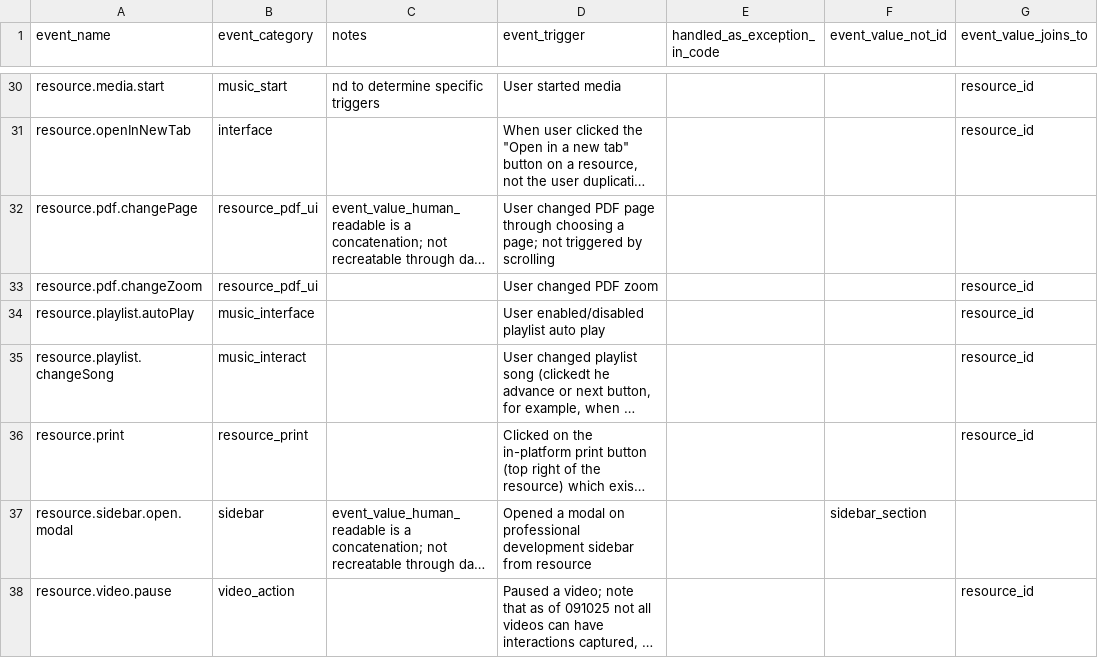
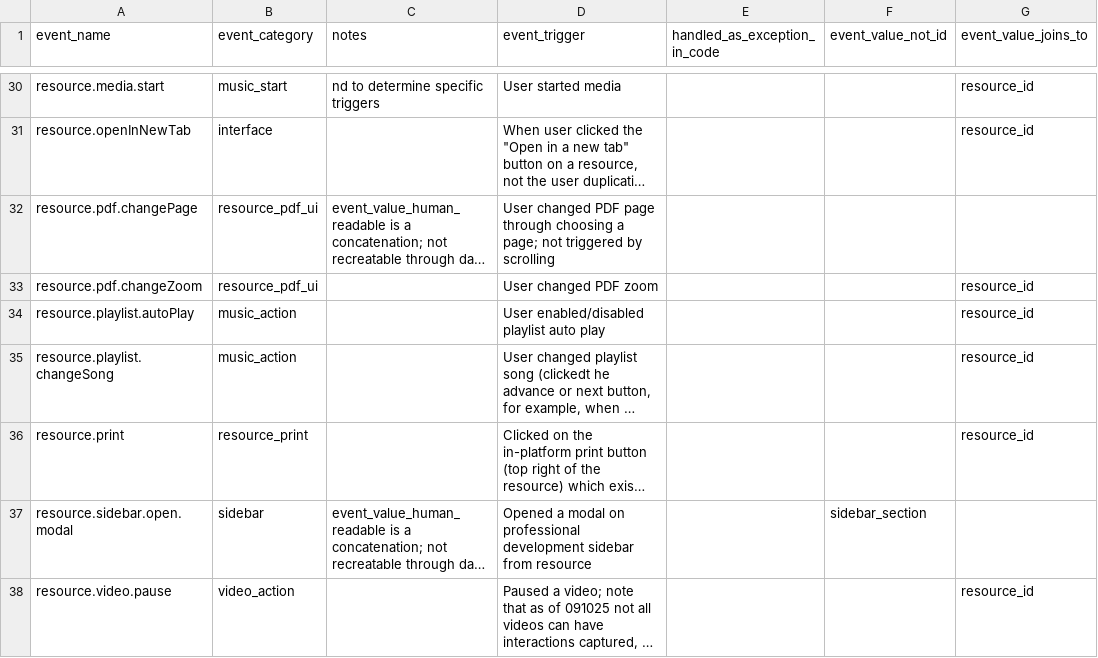
Before and after one commit to devin-wixon/product_analytics_dbt, a CSV file: seeds/seed_event_log_metadata.csv, drawn as a sheet; only a part is shown, gaps mark what is left out; long unchanged cells end in …; the diff names each change by its address in the sheet, - before the commit and + after, or states it on an @@ line.

Commit message:
change music_interact to music_action

```diff
--- a/seeds/seed_event_log_metadata.csv
+++ b/seeds/seed_event_log_metadata.csv
-B34 (event_category): music_interface
+B34 (event_category): music_action
-B35 (event_category): music_interact
+B35 (event_category): music_action
```
